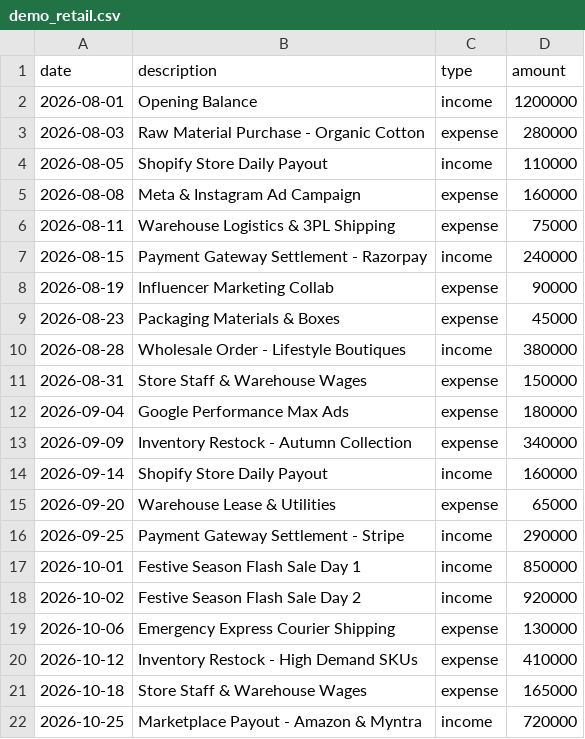
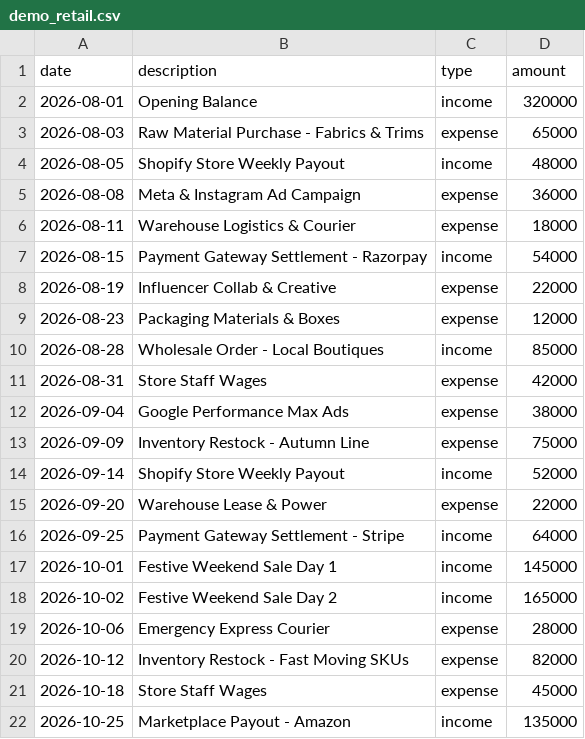
Before and after one commit to Rishabh2603-sus/krypto, a CSV file: backend/data/demo_retail.csv, drawn as a sheet.

Commit message:
feat(data): scale datasets, ledgers, and metrics to authentic minimal MSME scale (thousands and single-digit Lakhs)

```diff
--- a/backend/data/demo_retail.csv
+++ b/backend/data/demo_retail.csv
@@ -1,22 +1,22 @@
 date,description,type,amount
-2026-08-01,Opening Balance,income,1200000
-2026-08-03,Raw Material Purchase - Organic Cotton,expense,280000
-2026-08-05,Shopify Store Daily Payout,income,110000
-2026-08-08,Meta & Instagram Ad Campaign,expense,160000
-2026-08-11,Warehouse Logistics & 3PL Shipping,expense,75000
-2026-08-15,Payment Gateway Settlement - Razorpay,income,240000
-2026-08-19,Influencer Marketing Collab,expense,90000
-2026-08-23,Packaging Materials & Boxes,expense,45000
-2026-08-28,Wholesale Order - Lifestyle Boutiques,income,380000
-2026-08-31,Store Staff & Warehouse Wages,expense,150000
-2026-09-04,Google Performance Max Ads,expense,180000
-2026-09-09,Inventory Restock - Autumn Collection,expense,340000
-2026-09-14,Shopify Store Daily Payout,income,160000
-2026-09-20,Warehouse Lease & Utilities,expense,65000
-2026-09-25,Payment Gateway Settlement - Stripe,income,290000
-2026-10-01,Festive Season Flash Sale Day 1,income,850000
-2026-10-02,Festive Season Flash Sale Day 2,income,920000
-2026-10-06,Emergency Express Courier Shipping,expense,130000
-2026-10-12,Inventory Restock - High Demand SKUs,expense,410000
-2026-10-18,Store Staff & Warehouse Wages,expense,165000
-2026-10-25,Marketplace Payout - Amazon & Myntra,income,720000
+2026-08-01,Opening Balance,income,320000
+2026-08-03,Raw Material Purchase - Fabrics & Trims,expense,65000
+2026-08-05,Shopify Store Weekly Payout,income,48000
+2026-08-08,Meta & Instagram Ad Campaign,expense,36000
+2026-08-11,Warehouse Logistics & Courier,expense,18000
+2026-08-15,Payment Gateway Settlement - Razorpay,income,54000
+2026-08-19,Influencer Collab & Creative,expense,22000
+2026-08-23,Packaging Materials & Boxes,expense,12000
+2026-08-28,Wholesale Order - Local Boutiques,income,85000
+2026-08-31,Store Staff Wages,expense,42000
+2026-09-04,Google Performance Max Ads,expense,38000
+2026-09-09,Inventory Restock - Autumn Line,expense,75000
+2026-09-14,Shopify Store Weekly Payout,income,52000
+2026-09-20,Warehouse Lease & Power,expense,22000
+2026-09-25,Payment Gateway Settlement - Stripe,income,64000
+2026-10-01,Festive Weekend Sale Day 1,income,145000
+2026-10-02,Festive Weekend Sale Day 2,income,165000
+2026-10-06,Emergency Express Courier,expense,28000
+2026-10-12,Inventory Restock - Fast Moving SKUs,expense,82000
+2026-10-18,Store Staff Wages,expense,45000
+2026-10-25,Marketplace Payout - Amazon,income,135000
```
Also changed, not shown: backend/data/demo_saas.csv, 8 other files.
